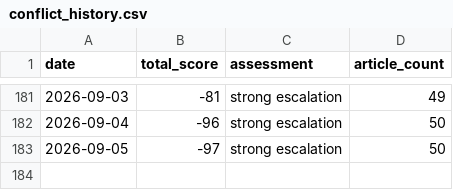
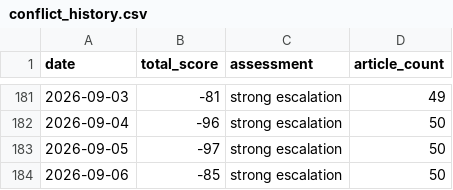
Before and after one commit to mikloshetzer-sketch/conflict-end-matrix, a CSV file: data/conflict_history.csv, drawn as a sheet; only a part is shown, gaps mark what is left out; the diff names each change by its address in the sheet, - before the commit and + after, or states it on an @@ line.

```diff
--- a/data/conflict_history.csv
+++ b/data/conflict_history.csv
+row 184: 2026-09-06 | -85 | strong escalation | 50
```
Also changed, not shown: 5 other files.
